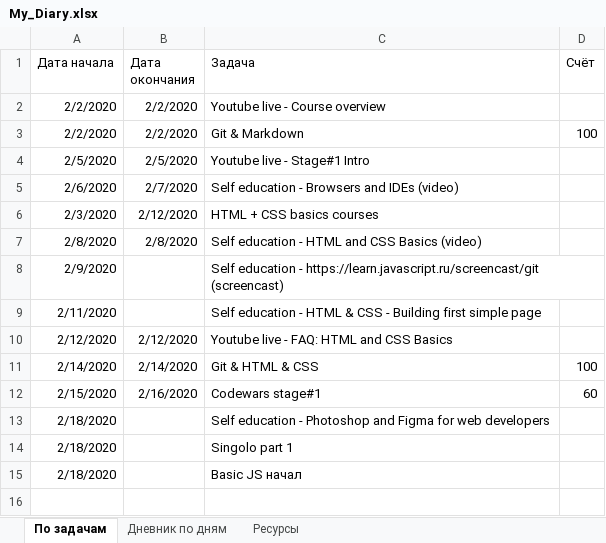
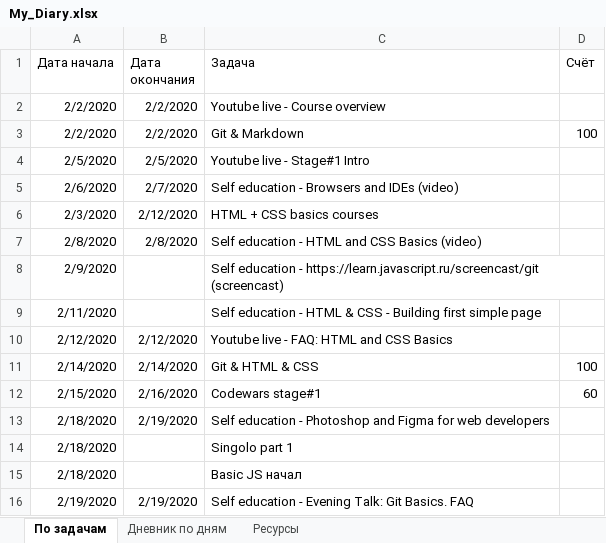
Before and after one commit to AndreiMedvedevSaratov/My_Learning_Diary, an Excel workbook: My_Diary.xlsx, sheet По задачам, drawn as a sheet; values as stored, in another font and other column widths than the file's, no borders; the diff names each change by its address in the sheet, - before the commit and + after, or states it on an @@ line.

Commit message:
Update My_Diary.xlsx

```diff
--- a/My_Diary.xlsx (sheet По задачам)
+++ b/My_Diary.xlsx (sheet По задачам)
-B13 (Дата окончания): (empty)
+B13 (Дата окончания): 2/19/2020
+row 16: 2/19/2020 | 2/19/2020 | Self education - Evening Talk: Git Basics. FAQ
```
Also changed, not shown: sheet Ресурсы, sheet Дневник по дням.
